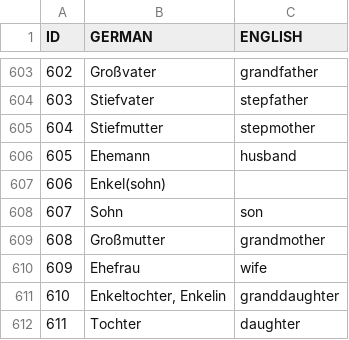
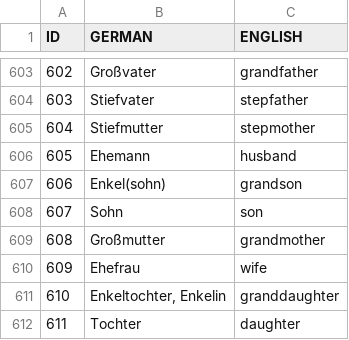
Before and after one commit to ksbrwsk/vocabulary-trainer, a CSV file: src/main/resources/data.csv, drawn as a sheet; only a part is shown, gaps mark what is left out.

Commit message:
Fix Datensatz 606.

```diff
--- a/src/main/resources/data.csv
+++ b/src/main/resources/data.csv
@@ -606,3 +606,3 @@ ID;GERMAN;ENGLISH
 605;Ehemann;husband
-606;Enkel(sohn)
+606;Enkel(sohn);grandson
 607;Sohn;son
```
